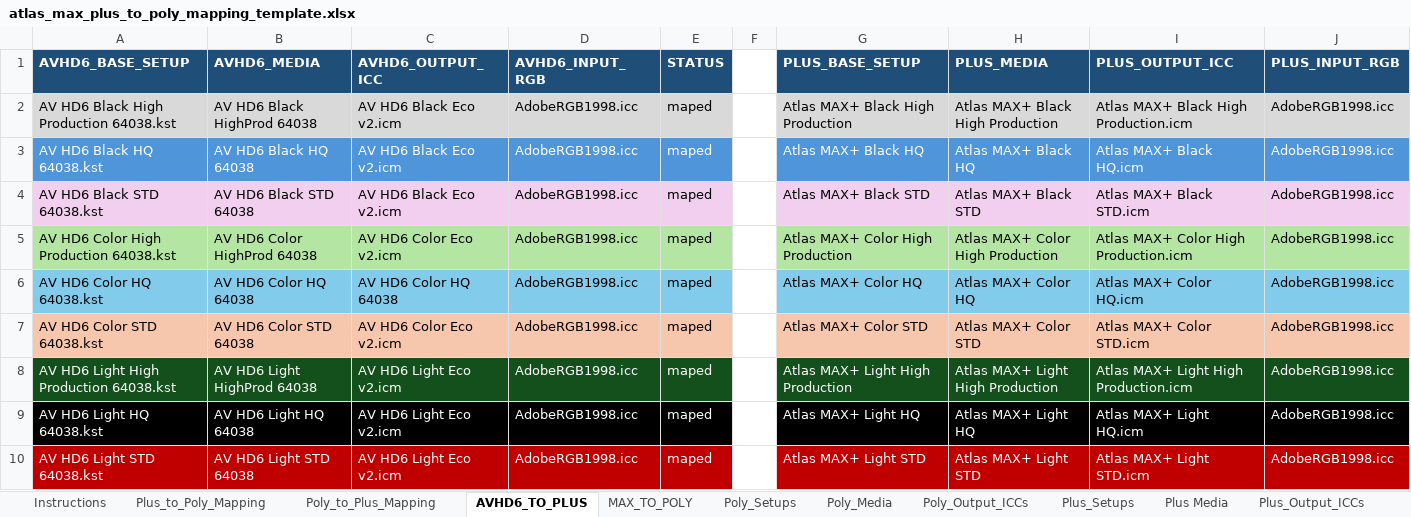
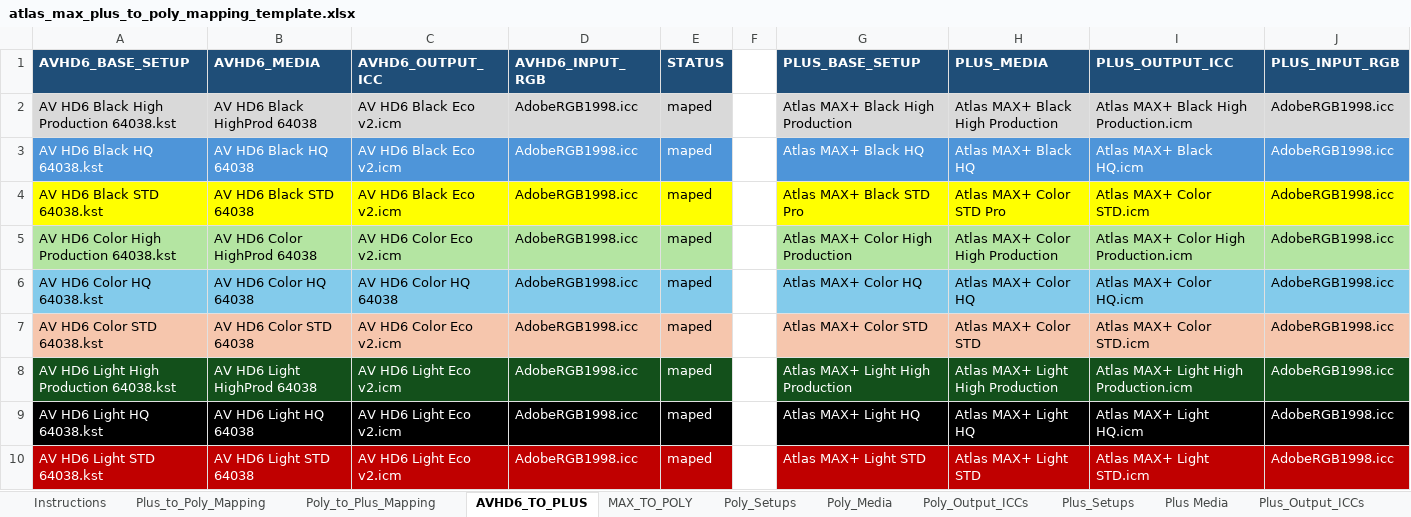
Before and after one commit to raeltonh/KDAM, an Excel workbook: atlas_max_plus_to_poly_mapping_template.xlsx, sheet AVHD6_TO_PLUS, drawn as a sheet; values as stored, in another font and other column widths than the file's, no borders; the diff names each change by its address in the sheet, - before the commit and + after, or states it on an @@ line.

```diff
--- a/atlas_max_plus_to_poly_mapping_template.xlsx (sheet AVHD6_TO_PLUS)
+++ b/atlas_max_plus_to_poly_mapping_template.xlsx (sheet AVHD6_TO_PLUS)
-A4:E4 fill: #F2CFEE
+A4:E4 fill: #FFFF00
-G4 (PLUS_BASE_SETUP): Atlas MAX+ Black STD
+G4 (PLUS_BASE_SETUP): Atlas MAX+ Black STD Pro
-G4:J4 fill: #F2CFEE
+G4:J4 fill: #FFFF00
-H4 (PLUS_MEDIA): Atlas MAX+ Black STD
+H4 (PLUS_MEDIA): Atlas MAX+ Color STD Pro
-I4 (PLUS_OUTPUT_ICC): Atlas MAX+ Black STD.icm
+I4 (PLUS_OUTPUT_ICC): Atlas MAX+ Color STD.icm
```
Also changed, not shown: sheet Plus_Setups, other sheet tabs, vulcan_mapping_with_atlas_reference_adj.xlsx, 16 other files.
